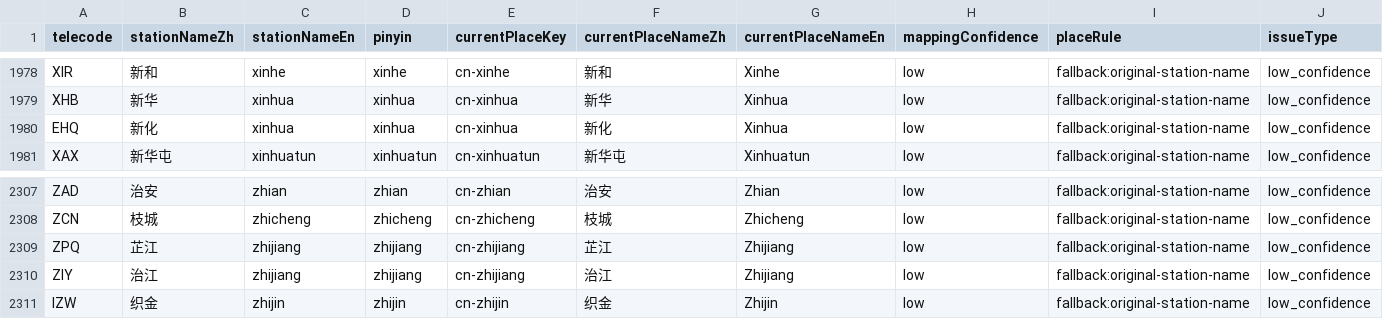
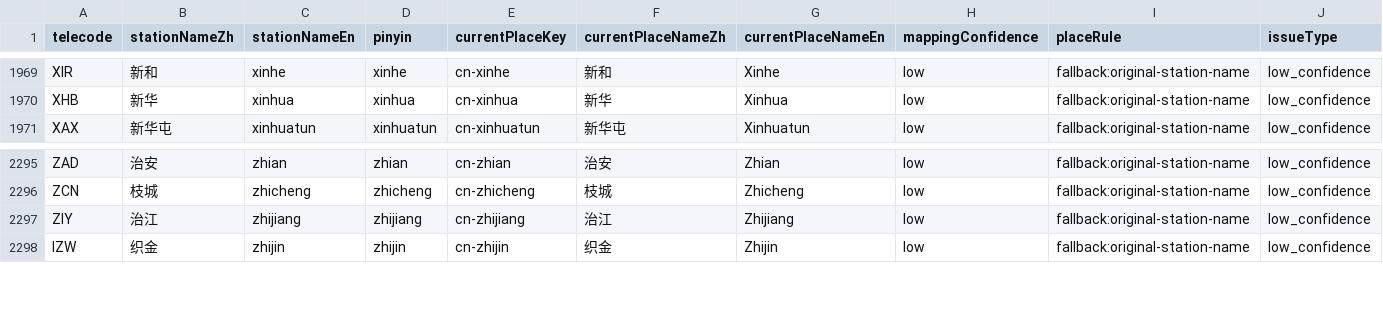
Before and after one commit to ginkgoyin/tickettrail, a CSV file: docs/reviews/rail-station-place-review.csv, drawn as a sheet; only a part is shown, gaps mark what is left out; rows hold the shown columns only; the diff covers the shown part only; the diff names each change by its address in the sheet, - before the commit and + after, or states it on an @@ line.

```diff
--- a/docs/reviews/rail-station-place-review.csv
+++ b/docs/reviews/rail-station-place-review.csv
-row 1980: EHQ | 新化 | xinhua | xinhua | cn-xinhua | 新化 | Xinhua | low | fallback:original-station-name | low_confidence
-row 2309: ZPQ | 芷江 | zhijiang | zhijiang | cn-zhijiang | 芷江 | Zhijiang | low | fallback:original-station-name | low_confidence
```
Also changed, not shown: 11 removed rows elsewhere in this file, docs/reviews/place-grouping-mixed-placekey-repair.csv, 9 other files.
